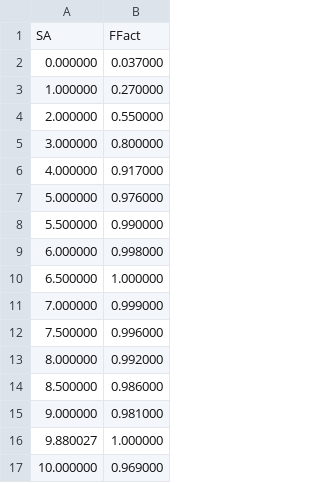
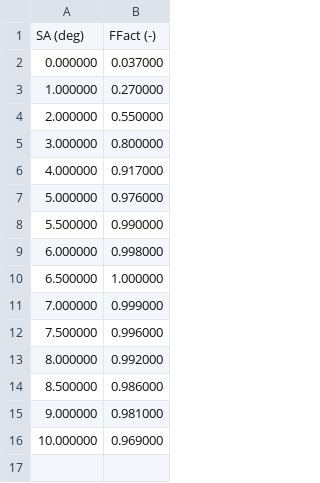
Before and after one commit to orion-miller/Chassis-Sim-Competition-Analysis, a CSV file: Tires/Front_Tire - SA_Curve.csv, drawn as a sheet; removed rows and columns are numbered as before the commit, all else as after; the diff names each change by its address in the sheet, - before the commit and + after, or states it on an @@ line.

```diff
--- a/Tires/Front_Tire - SA_Curve.csv
+++ b/Tires/Front_Tire - SA_Curve.csv
-row 1: SA | FFact
+row 1: SA (deg) | FFact (-)
-row 16: 9.880027 | 1.000000
```
Also changed, not shown: Tires/Front_Tire - FX_IA_Dep.csv, Tires/Front_Tire - FY_IA_Dep.csv, 2 other files.
